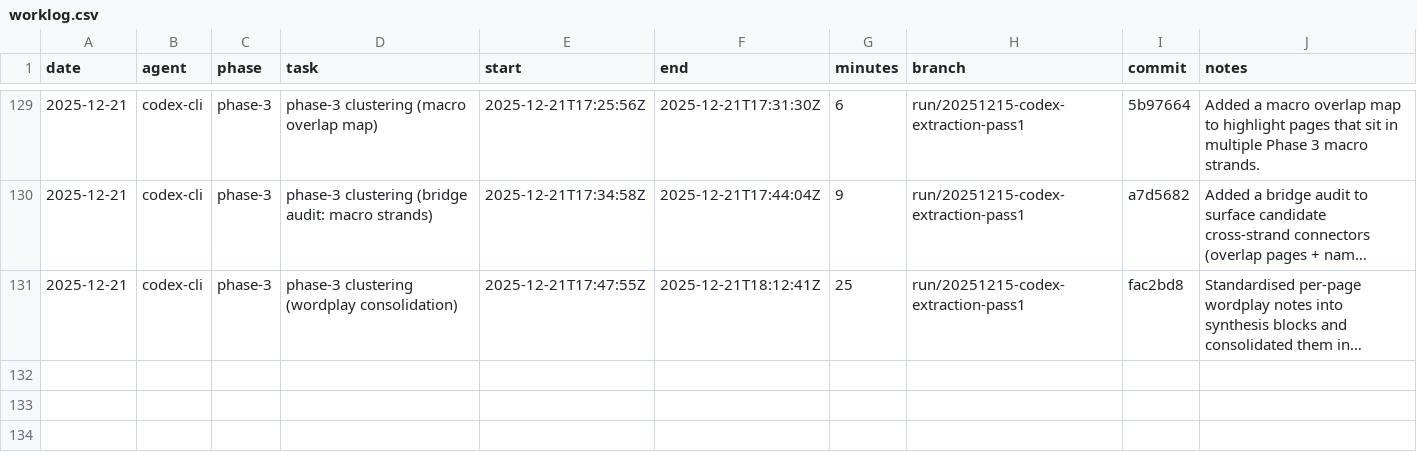
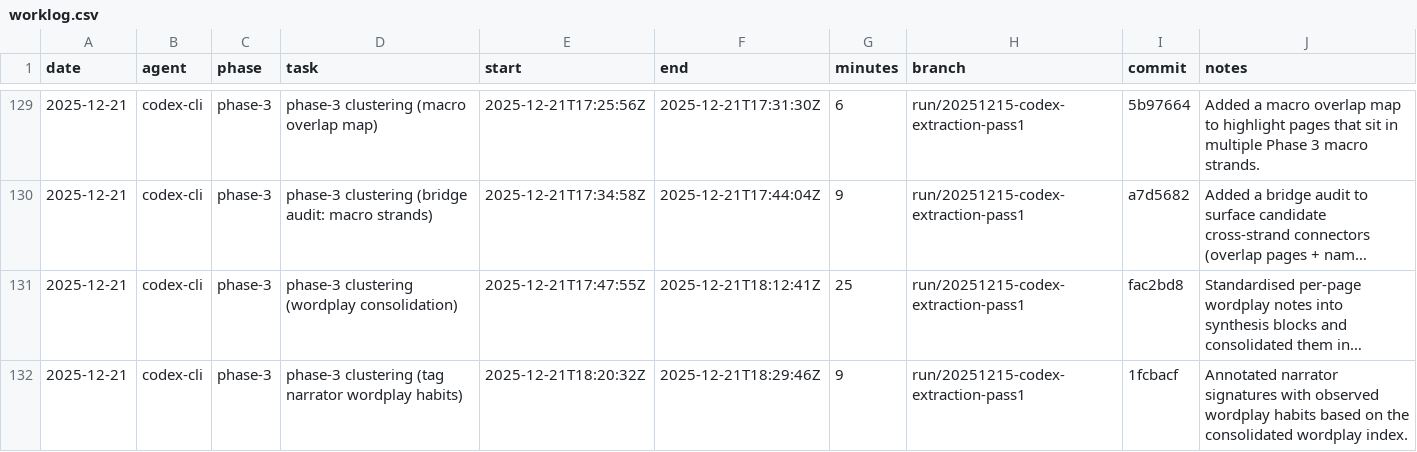
Before and after one commit to seanbetts/cains-jawbone, a CSV file: Worklog/worklog.csv, drawn as a sheet; only a part is shown, gaps mark what is left out; long unchanged cells end in …; the diff names each change by its address in the sheet, - before the commit and + after, or states it on an @@ line.

Commit message:
Worklog: log narrator wordplay tagging session

```diff
--- a/Worklog/worklog.csv
+++ b/Worklog/worklog.csv
+row 132: 2025-12-21 | codex-cli | phase-3 | phase-3 clustering (tag narrator wordplay habits) | 2025-12-21T18:20:32Z | 2025-12-21T18:29:46Z | 9 | run/20251215-codex-extraction-pass1 | 1fcbacf | Annotated narrator signatures with observed wordplay habits based on the consolidated wordplay index.
```
